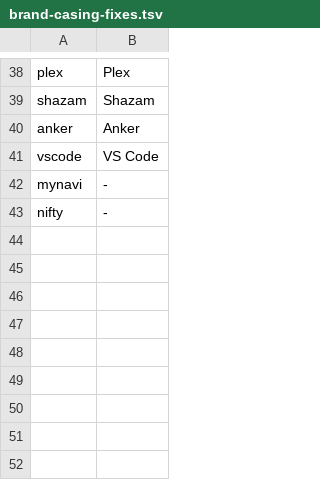
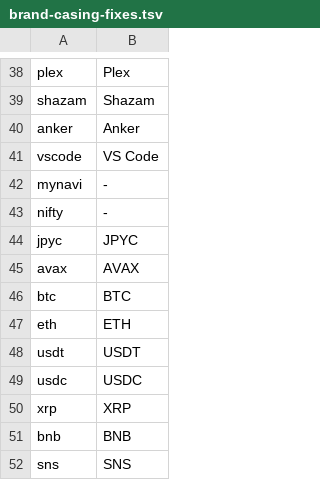
Before and after one commit to J-KAMMA/compound-ime, a TSV file: tools/data/brand-casing-fixes.tsv, drawn as a sheet; only a part is shown, gaps mark what is left out.

```diff
--- a/tools/data/brand-casing-fixes.tsv
+++ b/tools/data/brand-casing-fixes.tsv
@@ -43 +43,10 @@ mynavi	-
 nifty	-
+jpyc	JPYC
+avax	AVAX
+btc	BTC
+eth	ETH
+usdt	USDT
+usdc	USDC
+xrp	XRP
+bnb	BNB
+sns	SNS
```
Also changed, not shown: tools/data/brand-casing.tsv, 5 other files.
